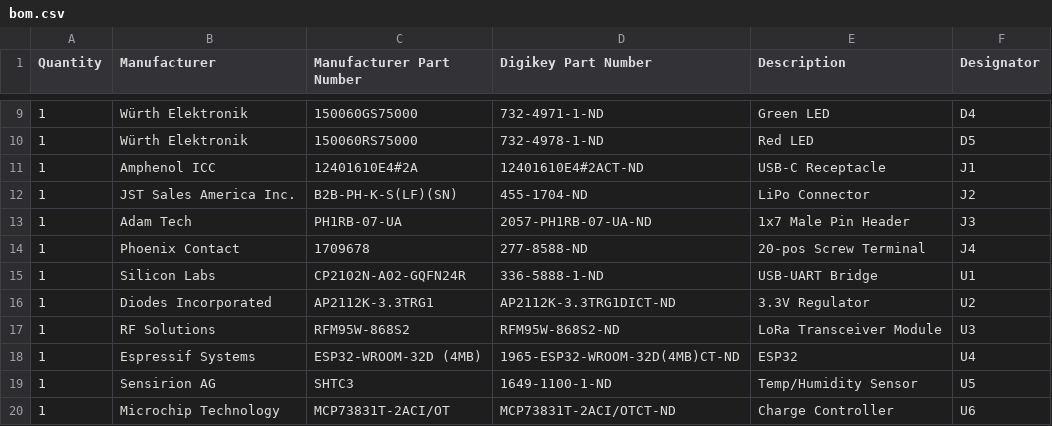
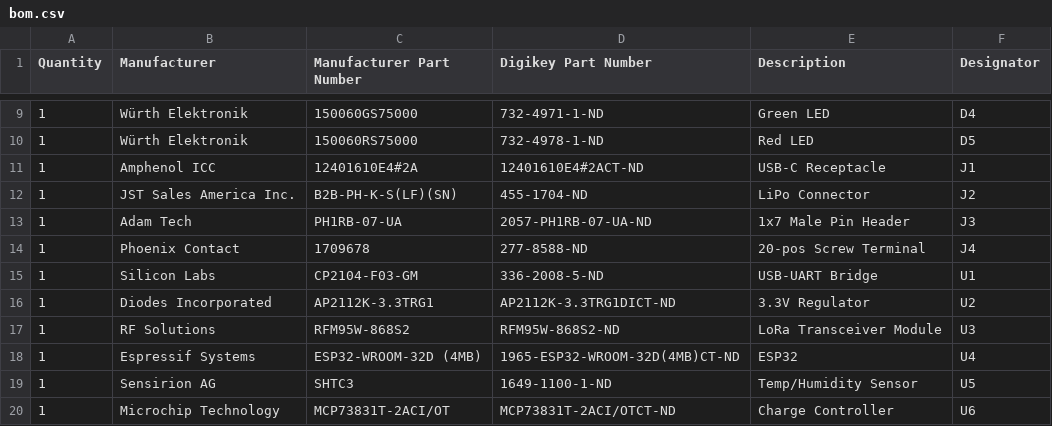
Before and after one commit to InterstitialTech/automato-sensor, a CSV file: bom.csv, drawn as a sheet; only a part is shown, gaps mark what is left out.

Commit message:
bom.csv: update U1 to CP2104

```diff
--- a/bom.csv
+++ b/bom.csv
@@ -14,3 +14,3 @@ Quantity,Manufacturer,Manufacturer Part Number ,Digikey Part Number,Description,
 1,Phoenix Contact,1709678,277-8588-ND,20-pos Screw Terminal,J4
-1,Silicon Labs,CP2102N-A02-GQFN24R,336-5888-1-ND,USB-UART Bridge,U1
+1,Silicon Labs,CP2104-F03-GM,336-2008-5-ND,USB-UART Bridge,U1
 1,Diodes Incorporated,AP2112K-3.3TRG1,AP2112K-3.3TRG1DICT-ND,3.3V Regulator,U2
```
